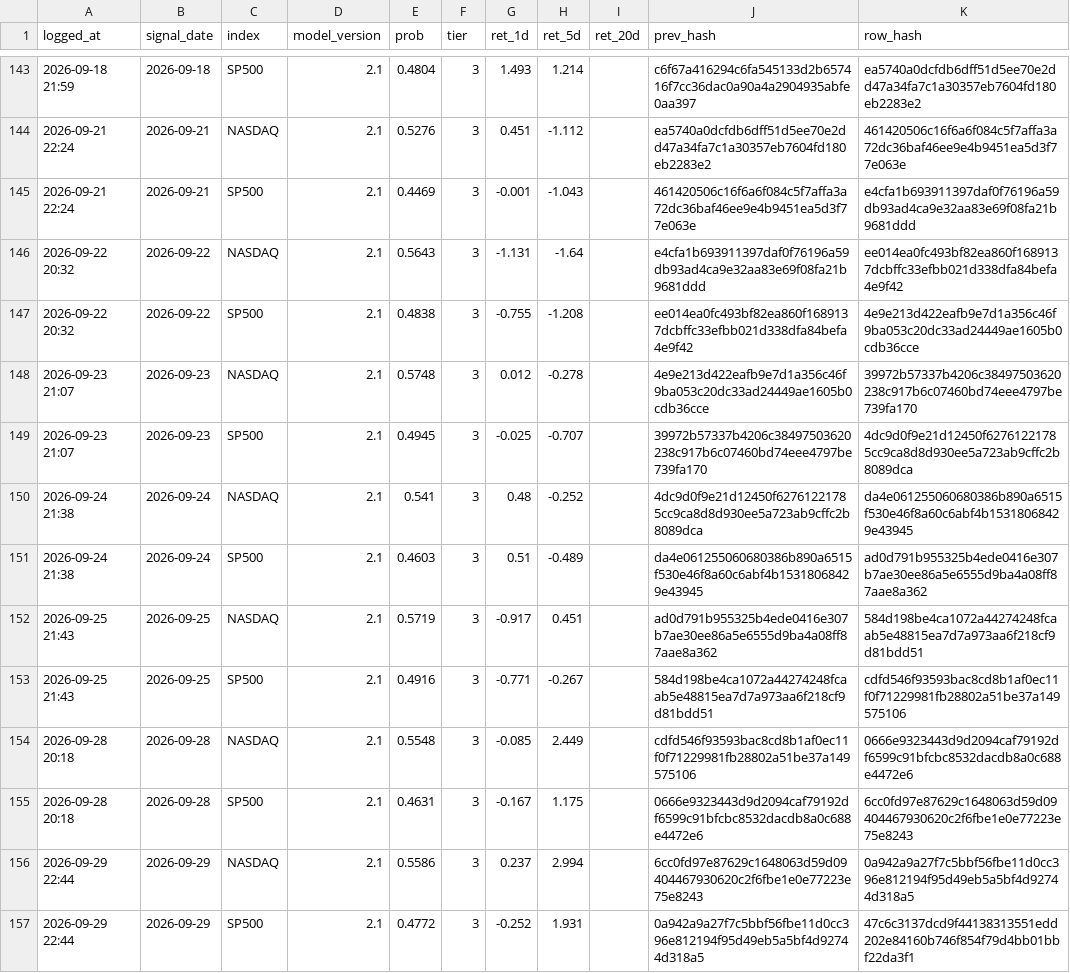
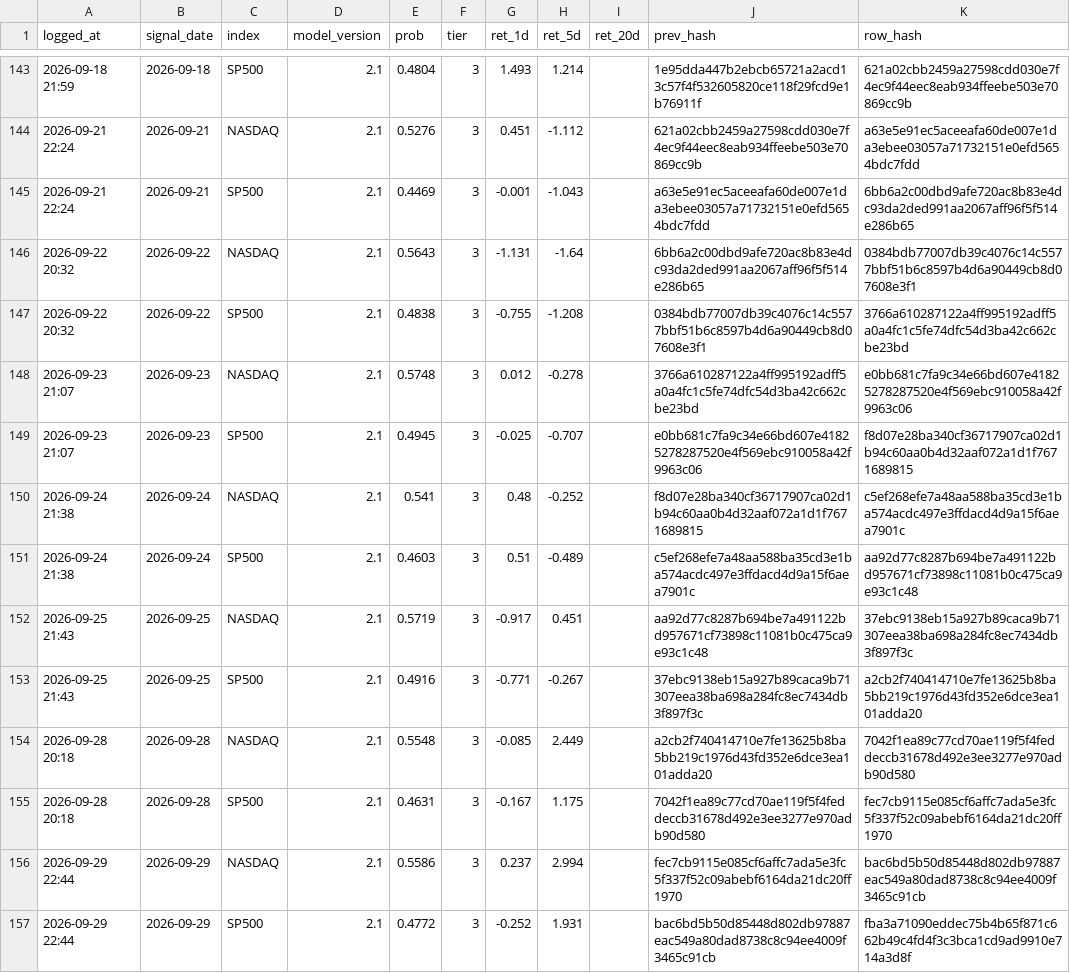
Before and after one commit to Vambrocop/valpha-lab, a CSV file: market-analysis/data/processed/prediction_log.csv, drawn as a sheet; only a part is shown, gaps mark what is left out; the diff covers the shown part only.

```diff
--- a/market-analysis/data/processed/prediction_log.csv
+++ b/market-analysis/data/processed/prediction_log.csv
@@ -143,15 +143,15 @@ logged_at,signal_date,index,model_version,prob,tier,ret_1d,ret_5d,ret_20d,prev_h
-2026-09-18 21:59,2026-09-18,SP500,2.1,0.4804,3,1.493,1.214,,c6f67a416294c6fa545133d2b657416f7cc36dac0a90a4a2904935abfe0aa397,ea5740a0dcfdb6dff51d5ee70e2dd47a34fa7c1a30357eb7604fd180eb2283e2
-2026-09-21 22:24,2026-09-21,NASDAQ,2.1,0.5276,3,0.451,-1.112,,ea5740a0dcfdb6dff51d5ee70e2dd47a34fa7c1a30357eb7604fd180eb2283e2,461420506c16f6a6f084c5f7affa3a72dc36baf46ee9e4b9451ea5d3f77e063e
-2026-09-21 22:24,2026-09-21,SP500,2.1,0.4469,3,-0.001,-1.043,,461420506c16f6a6f084c5f7affa3a72dc36baf46ee9e4b9451ea5d3f77e063e,e4cfa1b693911397daf0f76196a59db93ad4ca9e32aa83e69f08fa21b9681ddd
-2026-09-22 20:32,2026-09-22,NASDAQ,2.1,0.5643,3,-1.131,-1.64,,e4cfa1b693911397daf0f76196a59db93ad4ca9e32aa83e69f08fa21b9681ddd,ee014ea0fc493bf82ea860f1689137dcbffc33efbb021d338dfa84befa4e9f42
-2026-09-22 20:32,2026-09-22,SP500,2.1,0.4838,3,-0.755,-1.208,,ee014ea0fc493bf82ea860f1689137dcbffc33efbb021d338dfa84befa4e9f42,4e9e213d422eafb9e7d1a356c46f9ba053c20dc33ad24449ae1605b0cdb36cce
-2026-09-23 21:07,2026-09-23,NASDAQ,2.1,0.5748,3,0.012,-0.278,,4e9e213d422eafb9e7d1a356c46f9ba053c20dc33ad24449ae1605b0cdb36cce,39972b57337b4206c38497503620238c917b6c07460bd74eee4797be739fa170
-2026-09-23 21:07,2026-09-23,SP500,2.1,0.4945,3,-0.025,-0.707,,39972b57337b4206c38497503620238c917b6c07460bd74eee4797be739fa170,4dc9d0f9e21d12450f62761221785cc9ca8d8d930ee5a723ab9cffc2b8089dca
-2026-09-24 21:38,2026-09-24,NASDAQ,2.1,0.541,3,0.48,-0.252,,4dc9d0f9e21d12450f62761221785cc9ca8d8d930ee5a723ab9cffc2b8089dca,da4e061255060680386b890a6515f530e46f8a60c6abf4b15318068429e43945
-2026-09-24 21:38,2026-09-24,SP500,2.1,0.4603,3,0.51,-0.489,,da4e061255060680386b890a6515f530e46f8a60c6abf4b15318068429e43945,ad0d791b955325b4ede0416e307b7ae30ee86a5e6555d9ba4a08ff87aae8a362
-2026-09-25 21:43,2026-09-25,NASDAQ,2.1,0.5719,3,-0.917,0.451,,ad0d791b955325b4ede0416e307b7ae30ee86a5e6555d9ba4a08ff87aae8a362,584d198be4ca1072a44274248fcaab5e48815ea7d7a973aa6f218cf9d81bdd51
-2026-09-25 21:43,2026-09-25,SP500,2.1,0.4916,3,-0.771,-0.267,,584d198be4ca1072a44274248fcaab5e48815ea7d7a973aa6f218cf9d81bdd51,cdfd546f93593bac8cd8b1af0ec11f0f71229981fb28802a51be37a149575106
-2026-09-28 20:18,2026-09-28,NASDAQ,2.1,0.5548,3,-0.085,2.449,,cdfd546f93593bac8cd8b1af0ec11f0f71229981fb28802a51be37a149575106,0666e9323443d9d2094caf79192df6599c91bfcbc8532dacdb8a0c688e4472e6
-2026-09-28 20:18,2026-09-28,SP500,2.1,0.4631,3,-0.167,1.175,,0666e9323443d9d2094caf79192df6599c91bfcbc8532dacdb8a0c688e4472e6,6cc0fd97e87629c1648063d59d09404467930620c2f6fbe1e0e77223e75e8243
-2026-09-29 22:44,2026-09-29,NASDAQ,2.1,0.5586,3,0.237,2.994,,6cc0fd97e87629c1648063d59d09404467930620c2f6fbe1e0e77223e75e8243,0a942a9a27f7c5bbf56fbe11d0cc396e812194f95d49eb5a5bf4d92744d318a5
-2026-09-29 22:44,2026-09-29,SP500,2.1,0.4772,3,-0.252,1.931,,0a942a9a27f7c5bbf56fbe11d0cc396e812194f95d49eb5a5bf4d92744d318a5,47c6c3137dcd9f44138313551edd202e84160b746f854f79d4bb01bbf22da3f1
+2026-09-18 21:59,2026-09-18,SP500,2.1,0.4804,3,1.493,1.214,,1e95dda447b2ebcb65721a2acd13c57f4f532605820ce118f29fcd9e1b76911f,621a02cbb2459a27598cdd030e7f4ec9f44eec8eab934ffeebe503e70869cc9b
+2026-09-21 22:24,2026-09-21,NASDAQ,2.1,0.5276,3,0.451,-1.112,,621a02cbb2459a27598cdd030e7f4ec9f44eec8eab934ffeebe503e70869cc9b,a63e5e91ec5aceeafa60de007e1da3ebee03057a71732151e0efd5654bdc7fdd
+2026-09-21 22:24,2026-09-21,SP500,2.1,0.4469,3,-0.001,-1.043,,a63e5e91ec5aceeafa60de007e1da3ebee03057a71732151e0efd5654bdc7fdd,6bb6a2c00dbd9afe720ac8b83e4dc93da2ded991aa2067aff96f5f514e286b65
+2026-09-22 20:32,2026-09-22,NASDAQ,2.1,0.5643,3,-1.131,-1.64,,6bb6a2c00dbd9afe720ac8b83e4dc93da2ded991aa2067aff96f5f514e286b65,0384bdb77007db39c4076c14c5577bbf51b6c8597b4d6a90449cb8d07608e3f1
+2026-09-22 20:32,2026-09-22,SP500,2.1,0.4838,3,-0.755,-1.208,,0384bdb77007db39c4076c14c5577bbf51b6c8597b4d6a90449cb8d07608e3f1,3766a610287122a4ff995192adff5a0a4fc1c5fe74dfc54d3ba42c662cbe23bd
+2026-09-23 21:07,2026-09-23,NASDAQ,2.1,0.5748,3,0.012,-0.278,,3766a610287122a4ff995192adff5a0a4fc1c5fe74dfc54d3ba42c662cbe23bd,e0bb681c7fa9c34e66bd607e41825278287520e4f569ebc910058a42f9963c06
+2026-09-23 21:07,2026-09-23,SP500,2.1,0.4945,3,-0.025,-0.707,,e0bb681c7fa9c34e66bd607e41825278287520e4f569ebc910058a42f9963c06,f8d07e28ba340cf36717907ca02d1b94c60aa0b4d32aaf072a1d1f7671689815
+2026-09-24 21:38,2026-09-24,NASDAQ,2.1,0.541,3,0.48,-0.252,,f8d07e28ba340cf36717907ca02d1b94c60aa0b4d32aaf072a1d1f7671689815,c5ef268efe7a48aa588ba35cd3e1ba574acdc497e3ffdacd4d9a15f6aea7901c
+2026-09-24 21:38,2026-09-24,SP500,2.1,0.4603,3,0.51,-0.489,,c5ef268efe7a48aa588ba35cd3e1ba574acdc497e3ffdacd4d9a15f6aea7901c,aa92d77c8287b694be7a491122bd957671cf73898c11081b0c475ca9e93c1c48
+2026-09-25 21:43,2026-09-25,NASDAQ,2.1,0.5719,3,-0.917,0.451,,aa92d77c8287b694be7a491122bd957671cf73898c11081b0c475ca9e93c1c48,37ebc9138eb15a927b89caca9b71307eea38ba698a284fc8ec7434db3f897f3c
+2026-09-25 21:43,2026-09-25,SP500,2.1,0.4916,3,-0.771,-0.267,,37ebc9138eb15a927b89caca9b71307eea38ba698a284fc8ec7434db3f897f3c,a2cb2f740414710e7fe13625b8ba5bb219c1976d43fd352e6dce3ea101adda20
+2026-09-28 20:18,2026-09-28,NASDAQ,2.1,0.5548,3,-0.085,2.449,,a2cb2f740414710e7fe13625b8ba5bb219c1976d43fd352e6dce3ea101adda20,7042f1ea89c77cd70ae119f5f4feddeccb31678d492e3ee3277e970adb90d580
+2026-09-28 20:18,2026-09-28,SP500,2.1,0.4631,3,-0.167,1.175,,7042f1ea89c77cd70ae119f5f4feddeccb31678d492e3ee3277e970adb90d580,fec7cb9115e085cf6affc7ada5e3fc5f337f52c09abebf6164da21dc20ff1970
+2026-09-29 22:44,2026-09-29,NASDAQ,2.1,0.5586,3,0.237,2.994,,fec7cb9115e085cf6affc7ada5e3fc5f337f52c09abebf6164da21dc20ff1970,bac6bd5b50d85448d802db97887eac549a80dad8738c8c94ee4009f3465c91cb
+2026-09-29 22:44,2026-09-29,SP500,2.1,0.4772,3,-0.252,1.931,,bac6bd5b50d85448d802db97887eac549a80dad8738c8c94ee4009f3465c91cb,fba3a71090eddec75b4b65f871c662b49c4fd4f3c3bca1cd9ad9910e714a3d8f
```
Also changed, not shown: 2 added rows and 55 edited cells elsewhere in this file, market-analysis/data/processed/paper_ledger.csv, 18 other files.
